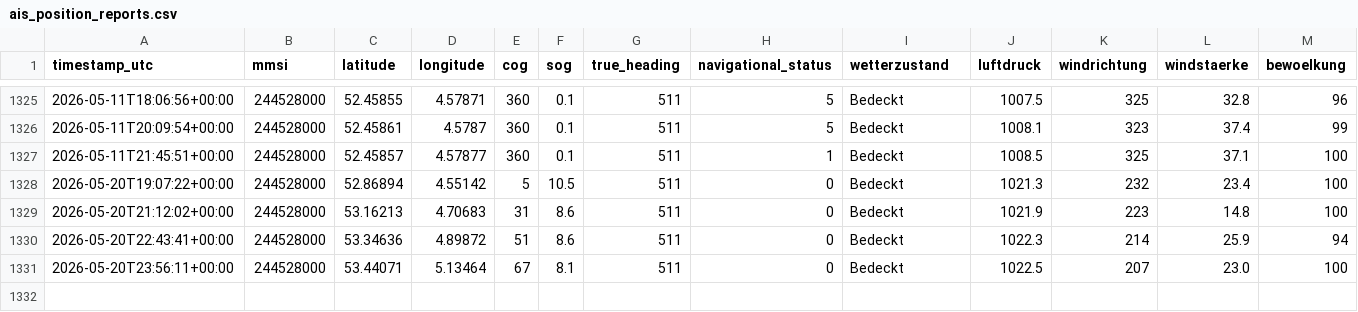
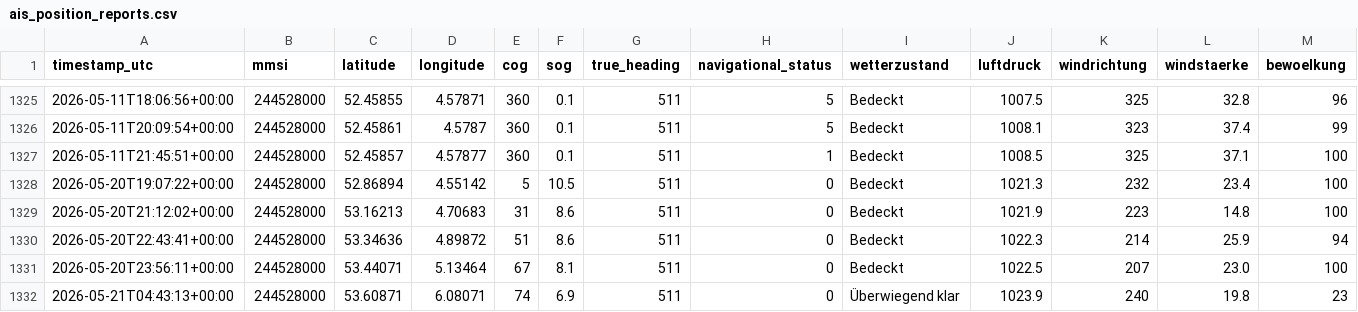
Before and after one commit to NauticHorizons/shiptracker, a CSV file: ais_position_reports.csv, drawn as a sheet; only a part is shown, gaps mark what is left out; rows hold the shown columns only; the diff names each change by its address in the sheet, - before the commit and + after, or states it on an @@ line.

```diff
--- a/ais_position_reports.csv
+++ b/ais_position_reports.csv
+row 1332: 2026-05-21T04:43:13+00:00 | 244528000 | 53.60871 | 6.08071 | 74 | 6.9 | 511 | 0 | Überwiegend klar | 1023.9 | 240 | 19.8 | 23
```
Also changed, not shown: 3 other files.
